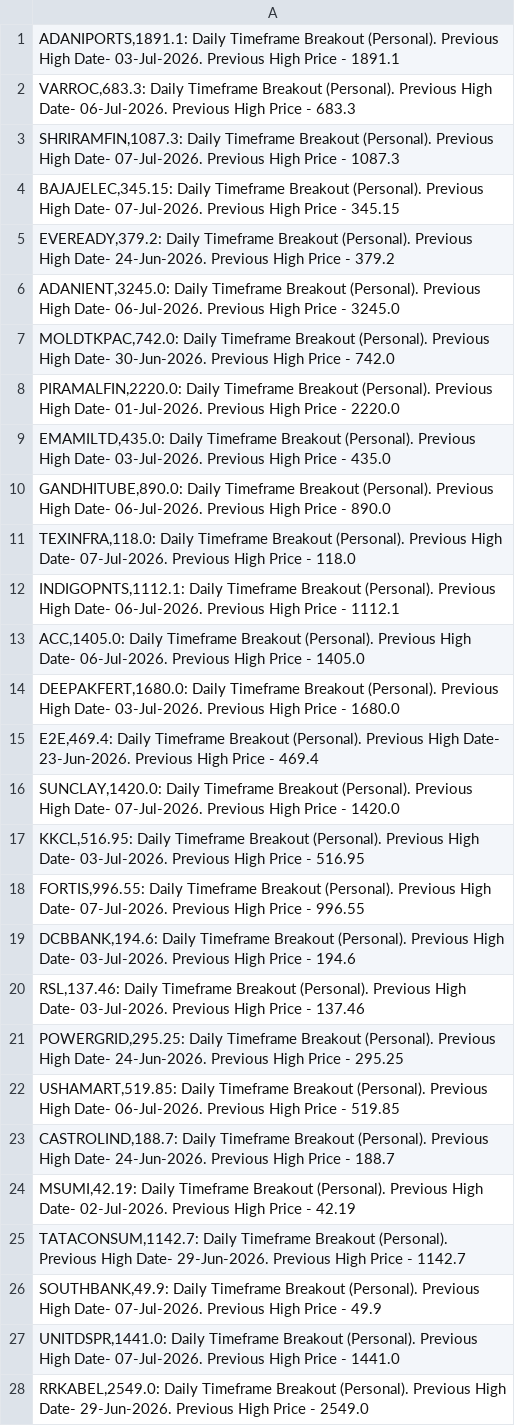
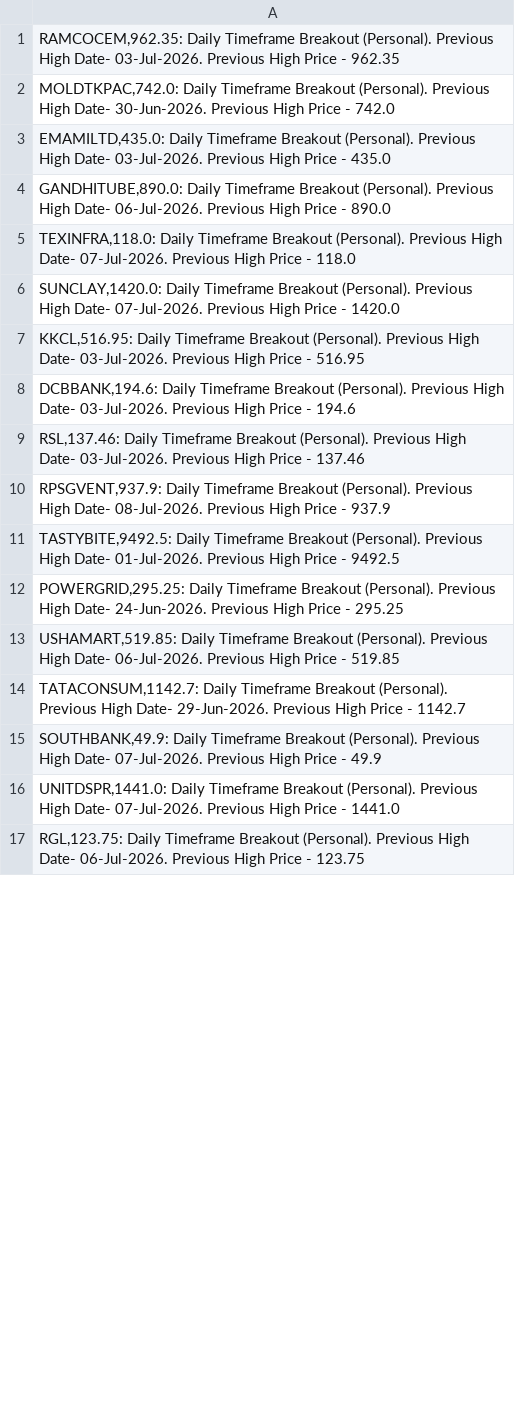
Before and after one commit to vibats/Daily_Notification_Data, a CSV file: Email_Notification_Data/Daily_Timeframe_Breakout_Personal.csv, drawn as a sheet; only a part is shown; the shorter side is filled out with more unchanged rows; the diff covers the shown part only.

```diff
--- a/Email_Notification_Data/Daily_Timeframe_Breakout_Personal.csv
+++ b/Email_Notification_Data/Daily_Timeframe_Breakout_Personal.csv
@@ -1,9 +1,3 @@
-"ADANIPORTS,1891.1: Daily Timeframe Breakout (Personal). Previous High Date- 03-Jul-2026. Previous High Price - 1891.1"
-"VARROC,683.3: Daily Timeframe Breakout (Personal). Previous High Date- 06-Jul-2026. Previous High Price - 683.3"
-"SHRIRAMFIN,1087.3: Daily Timeframe Breakout (Personal). Previous High Date- 07-Jul-2026. Previous High Price - 1087.3"
-"BAJAJELEC,345.15: Daily Timeframe Breakout (Personal). Previous High Date- 07-Jul-2026. Previous High Price - 345.15"
-"EVEREADY,379.2: Daily Timeframe Breakout (Personal). Previous High Date- 24-Jun-2026. Previous High Price - 379.2"
-"ADANIENT,3245.0: Daily Timeframe Breakout (Personal). Previous High Date- 06-Jul-2026. Previous High Price - 3245.0"
+"RAMCOCEM,962.35: Daily Timeframe Breakout (Personal). Previous High Date- 03-Jul-2026. Previous High Price - 962.35"
 "MOLDTKPAC,742.0: Daily Timeframe Breakout (Personal). Previous High Date- 30-Jun-2026. Previous High Price - 742.0"
-"PIRAMALFIN,2220.0: Daily Timeframe Breakout (Personal). Previous High Date- 01-Jul-2026. Previous High Price - 2220.0"
 "EMAMILTD,435.0: Daily Timeframe Breakout (Personal). Previous High Date- 03-Jul-2026. Previous High Price - 435.0"
@@ -11,15 +5,10 @@
 "TEXINFRA,118.0: Daily Timeframe Breakout (Personal). Previous High Date- 07-Jul-2026. Previous High Price - 118.0"
-"INDIGOPNTS,1112.1: Daily Timeframe Breakout (Personal). Previous High Date- 06-Jul-2026. Previous High Price - 1112.1"
-"ACC,1405.0: Daily Timeframe Breakout (Personal). Previous High Date- 06-Jul-2026. Previous High Price - 1405.0"
-"DEEPAKFERT,1680.0: Daily Timeframe Breakout (Personal). Previous High Date- 03-Jul-2026. Previous High Price - 1680.0"
-"E2E,469.4: Daily Timeframe Breakout (Personal). Previous High Date- 23-Jun-2026. Previous High Price - 469.4"
 "SUNCLAY,1420.0: Daily Timeframe Breakout (Personal). Previous High Date- 07-Jul-2026. Previous High Price - 1420.0"
 "KKCL,516.95: Daily Timeframe Breakout (Personal). Previous High Date- 03-Jul-2026. Previous High Price - 516.95"
-"FORTIS,996.55: Daily Timeframe Breakout (Personal). Previous High Date- 07-Jul-2026. Previous High Price - 996.55"
 "DCBBANK,194.6: Daily Timeframe Breakout (Personal). Previous High Date- 03-Jul-2026. Previous High Price - 194.6"
 "RSL,137.46: Daily Timeframe Breakout (Personal). Previous High Date- 03-Jul-2026. Previous High Price - 137.46"
+"RPSGVENT,937.9: Daily Timeframe Breakout (Personal). Previous High Date- 08-Jul-2026. Previous High Price - 937.9"
+"TASTYBITE,9492.5: Daily Timeframe Breakout (Personal). Previous High Date- 01-Jul-2026. Previous High Price - 9492.5"
 "POWERGRID,295.25: Daily Timeframe Breakout (Personal). Previous High Date- 24-Jun-2026. Previous High Price - 295.25"
 "USHAMART,519.85: Daily Timeframe Breakout (Personal). Previous High Date- 06-Jul-2026. Previous High Price - 519.85"
-"CASTROLIND,188.7: Daily Timeframe Breakout (Personal). Previous High Date- 24-Jun-2026. Previous High Price - 188.7"
-"MSUMI,42.19: Daily Timeframe Breakout (Personal). Previous High Date- 02-Jul-2026. Previous High Price - 42.19"
 "TATACONSUM,1142.7: Daily Timeframe Breakout (Personal). Previous High Date- 29-Jun-2026. Previous High Price - 1142.7"
@@ -27,2 +16 @@
 "UNITDSPR,1441.0: Daily Timeframe Breakout (Personal). Previous High Date- 07-Jul-2026. Previous High Price - 1441.0"
-"RRKABEL,2549.0: Daily Timeframe Breakout (Personal). Previous High Date- 29-Jun-2026. Previous High Price - 2549.0"
```
Also changed, not shown: 6 added rows, 26 removed rows and 18 edited cells elsewhere in this file, Email_Notification_Data/Daily_TimeFrame_Horizontal_Support.csv, Email_Notification_Data/Daily_TimeFrame_Horizontal_Support_30_Days.csv, 1 other file.
